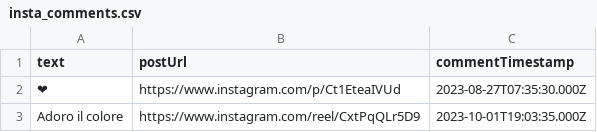
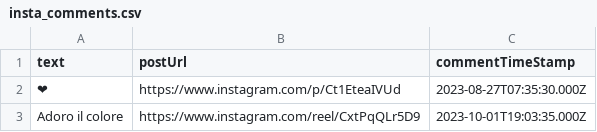
Before and after one commit to adsp-polito/2024-P14-IPL, a CSV file: data/insta_comments.csv, drawn as a sheet; only a part is shown; the diff names each change by its address in the sheet, - before the commit and + after, or states it on an @@ line.

```diff
--- a/data/insta_comments.csv
+++ b/data/insta_comments.csv
-C1: commentTimestamp
+C1: commentTimeStamp
```
Also changed, not shown: data/comments.csv, data/insta_comments_per_post.csv, 7 other files.
